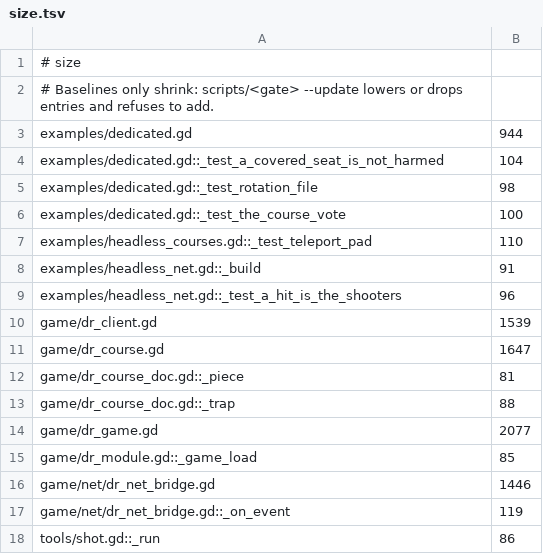
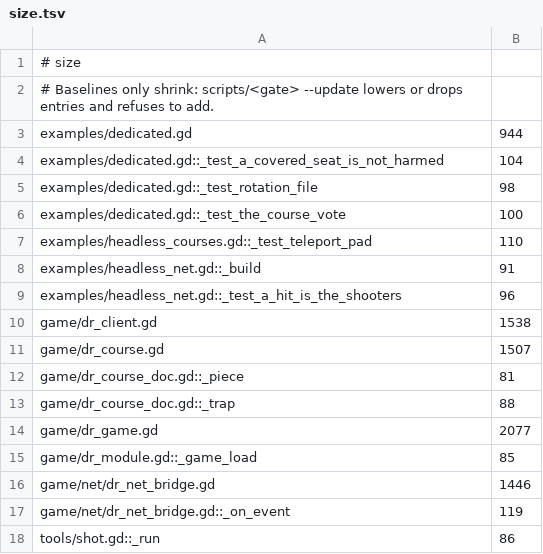
Before and after one commit to zees-games/game-deathrun, a TSV file: ci/efficiency/size.tsv, drawn as a sheet.

```diff
--- a/ci/efficiency/size.tsv
+++ b/ci/efficiency/size.tsv
@@ -9,4 +9,4 @@ examples/headless_net.gd::_build	91
 examples/headless_net.gd::_test_a_hit_is_the_shooters	96
-game/dr_client.gd	1539
-game/dr_course.gd	1647
+game/dr_client.gd	1538
+game/dr_course.gd	1507
 game/dr_course_doc.gd::_piece	81
```
Also changed, not shown: 2 other files.
